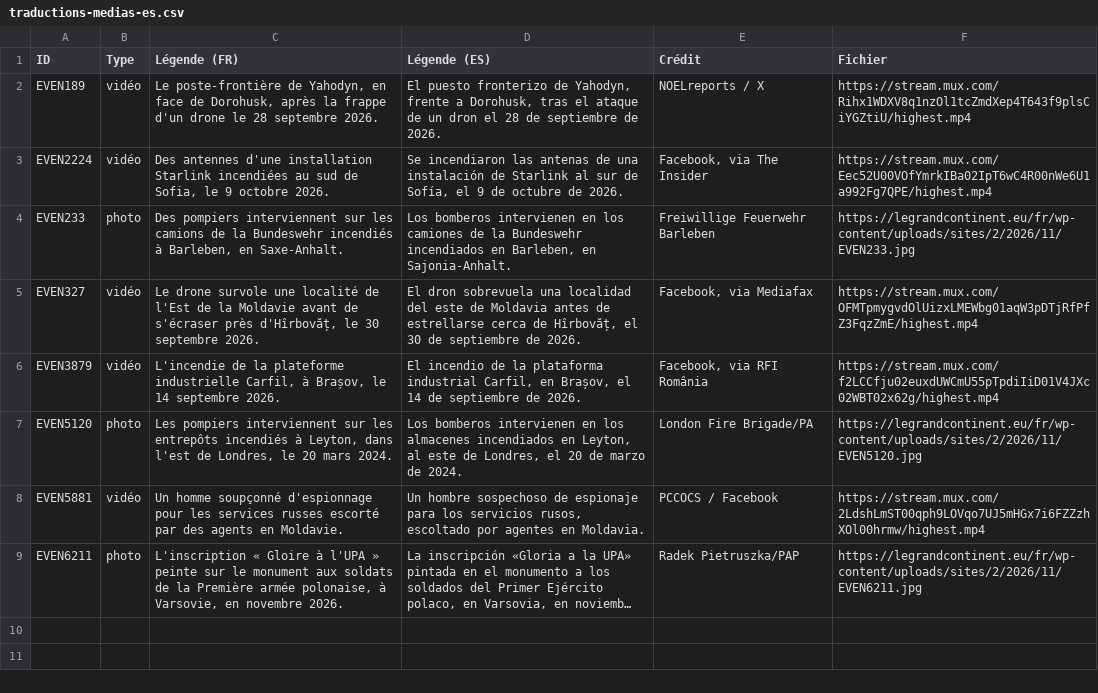
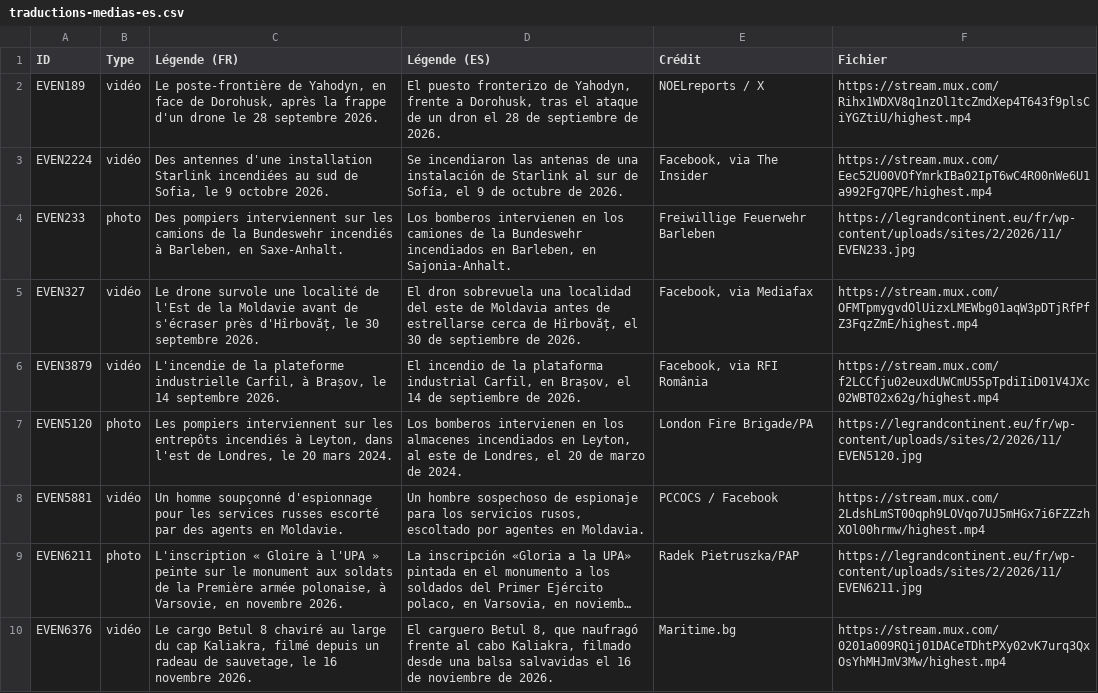
Before and after one commit to GC-GEG/obs_russie, a CSV file: traductions-medias-es.csv, drawn as a sheet; long unchanged cells end in …; the diff names each change by its address in the sheet, - before the commit and + after, or states it on an @@ line.

Commit message:
Données de l'Observatoire : 113 événements Images ajoutées : EVEN6376
it : 1 textes traduits
es : 1 textes traduits

```diff
--- a/traductions-medias-es.csv
+++ b/traductions-medias-es.csv
+row 10: EVEN6376 | vidéo | Le cargo Betul 8 chaviré au large du cap Kaliakra, filmé depuis un radeau de sauvetage, le 16 novembre 2026. | El carguero Betul 8, que naufragó frente al cabo Kaliakra, filmado desde una balsa salvavidas el 16 de noviembre de 2026. | Maritime.bg | https://stream.mux.com/0201a009RQij01DACeTDhtPXy02vK7urq3QxOsYhMHJmV3Mw/highest.mp4
```
Also changed, not shown: traductions-medias-it.csv, 4 other files.
